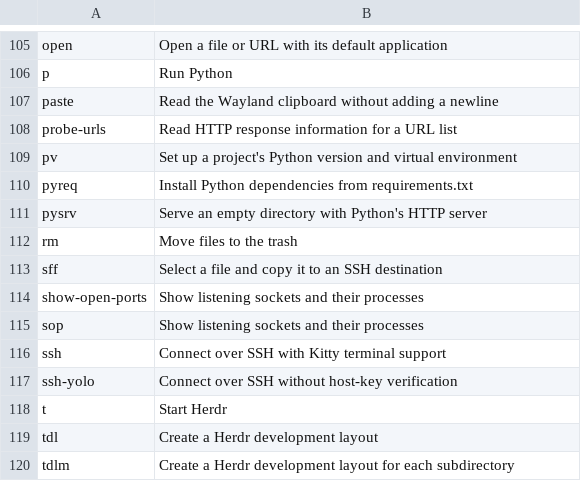
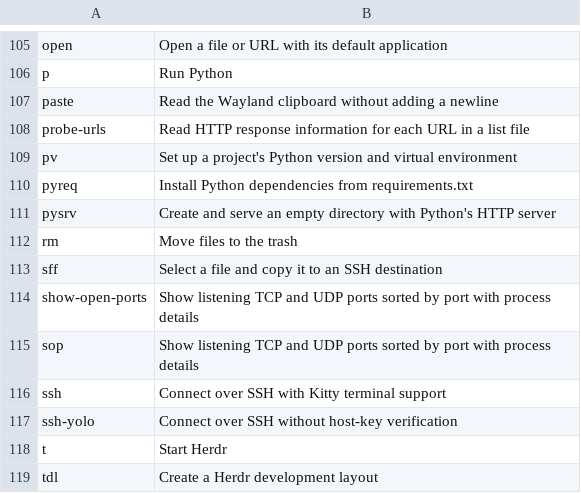
Before and after one commit to monarch-os/monarch, a TSV file: default/shells/command-descriptions.tsv, drawn as a sheet; only a part is shown, gaps mark what is left out; the shorter side is filled out with more unchanged rows.

Commit message:
Improve listening-port output and harden Exegol and shell helpers (#276)

```diff
--- a/default/shells/command-descriptions.tsv
+++ b/default/shells/command-descriptions.tsv
@@ -107,10 +107,10 @@ p	Run Python
 paste	Read the Wayland clipboard without adding a newline
-probe-urls	Read HTTP response information for a URL list
+probe-urls	Read HTTP response information for each URL in a list file
 pv	Set up a project's Python version and virtual environment
 pyreq	Install Python dependencies from requirements.txt
-pysrv	Serve an empty directory with Python's HTTP server
+pysrv	Create and serve an empty directory with Python's HTTP server
 rm	Move files to the trash
 sff	Select a file and copy it to an SSH destination
-show-open-ports	Show listening sockets and their processes
-sop	Show listening sockets and their processes
+show-open-ports	Show listening TCP and UDP ports sorted by port with process details
+sop	Show listening TCP and UDP ports sorted by port with process details
 ssh	Connect over SSH with Kitty terminal support
```
Also changed, not shown: 9 other files.
